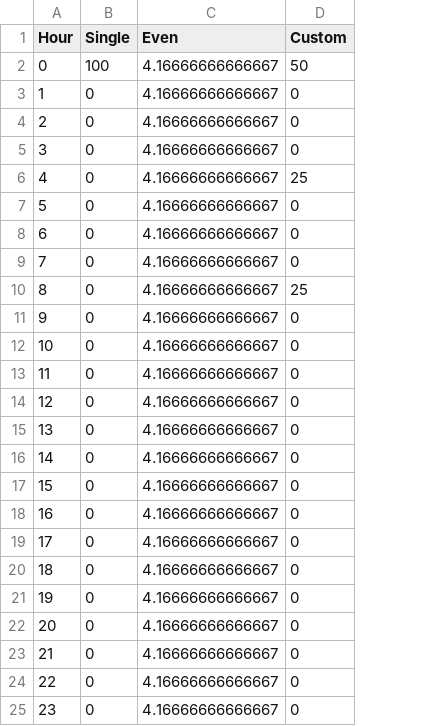
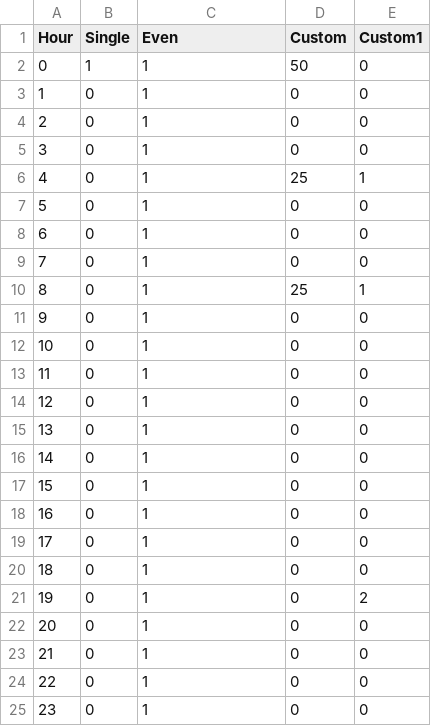
Before and after one commit to MichaelAllen1966/2004_covid_testing_lab_simulation, a CSV file: deliveries.csv, drawn as a sheet; the diff names each change by its address in the sheet, - before the commit and + after, or states it on an @@ line.

```diff
--- a/deliveries.csv
+++ b/deliveries.csv
+column E (Custom1), rows 2-25: 0 | 0 | 0 | 0 | 1 | 0 | 0 | 0 | 1 | 0 | 0 | 0 | 0 | 0 | 0 | 0 | 0 | 0 | 0 | 2 | 0 | 0 | 0 | 0
-B2 (Single): 100
+B2 (Single): 1
-C2:C25 (Even): 4.16666666666667
+C2:C25 (Even): 1
```
Also changed, not shown: 15 other files.
